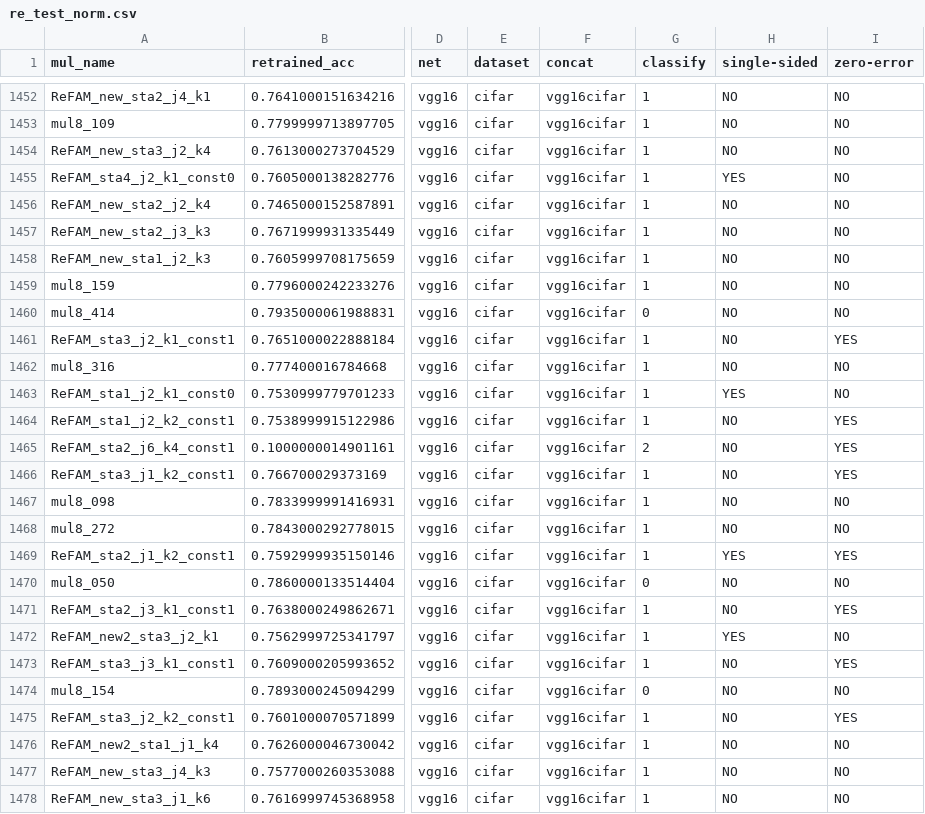
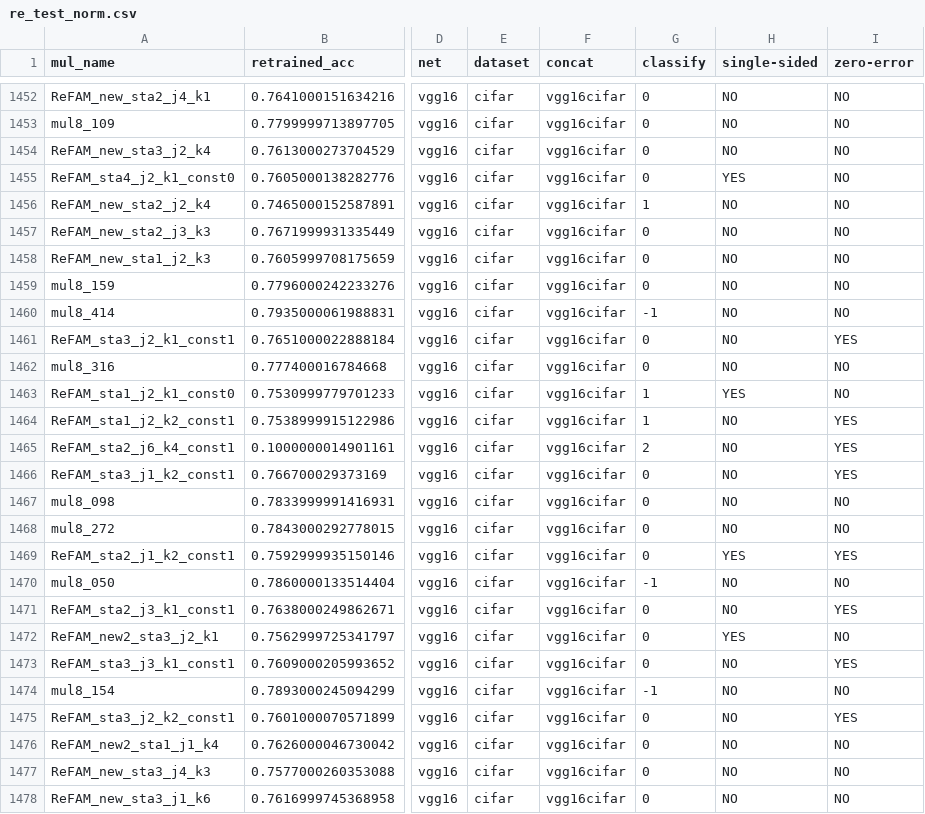
Before and after one commit to haihai-self/error_feature, a CSV file: src/error/source/re_test_norm.csv, drawn as a sheet; only a part is shown, gaps mark what is left out; the diff covers the shown part only; the diff names each change by its address in the sheet, - before the commit and + after, or states it on an @@ line.

```diff
--- a/src/error/source/re_test_norm.csv
+++ b/src/error/source/re_test_norm.csv
-G1452:G1455 (classify): 1
+G1452:G1455 (classify): 0
-G1457:G1459 (classify): 1
+G1457:G1459 (classify): 0
-G1460 (classify): 0
+G1460 (classify): -1
-G1461:G1462 (classify): 1
+G1461:G1462 (classify): 0
-G1466:G1469 (classify): 1
+G1466:G1469 (classify): 0
-G1470 (classify): 0
+G1470 (classify): -1
-G1471:G1473 (classify): 1
+G1471:G1473 (classify): 0
-G1474 (classify): 0
+G1474 (classify): -1
-G1475:G1478 (classify): 1
+G1475:G1478 (classify): 0
```
Also changed, not shown: 67 edited cells elsewhere in this file, 4 other files.
